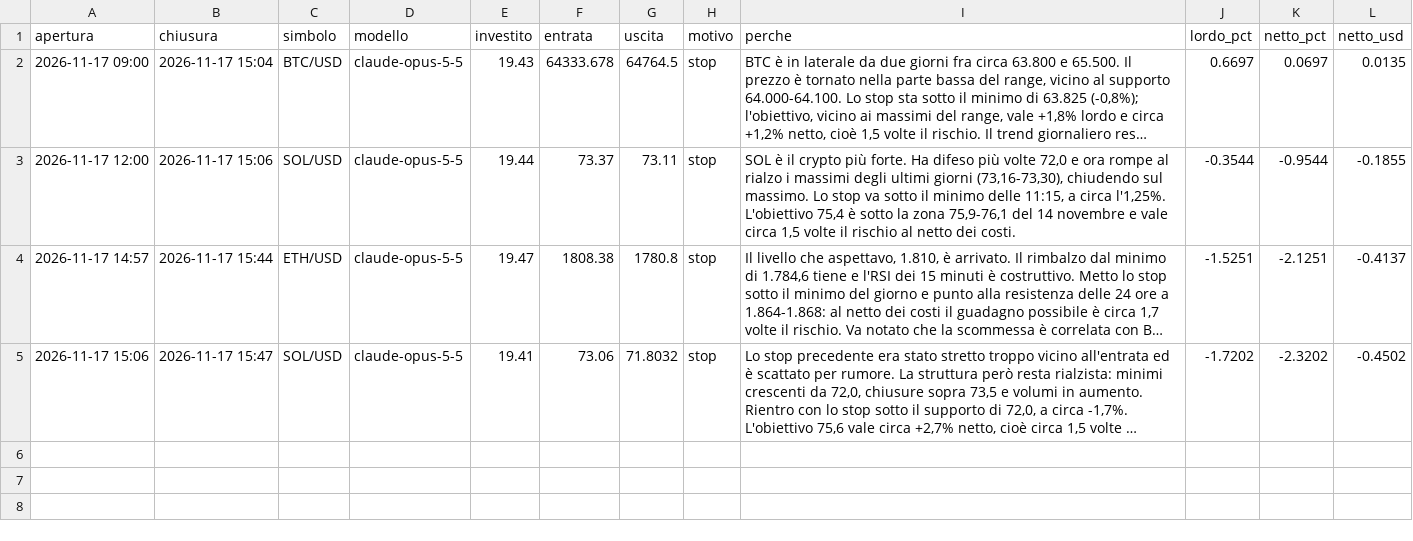
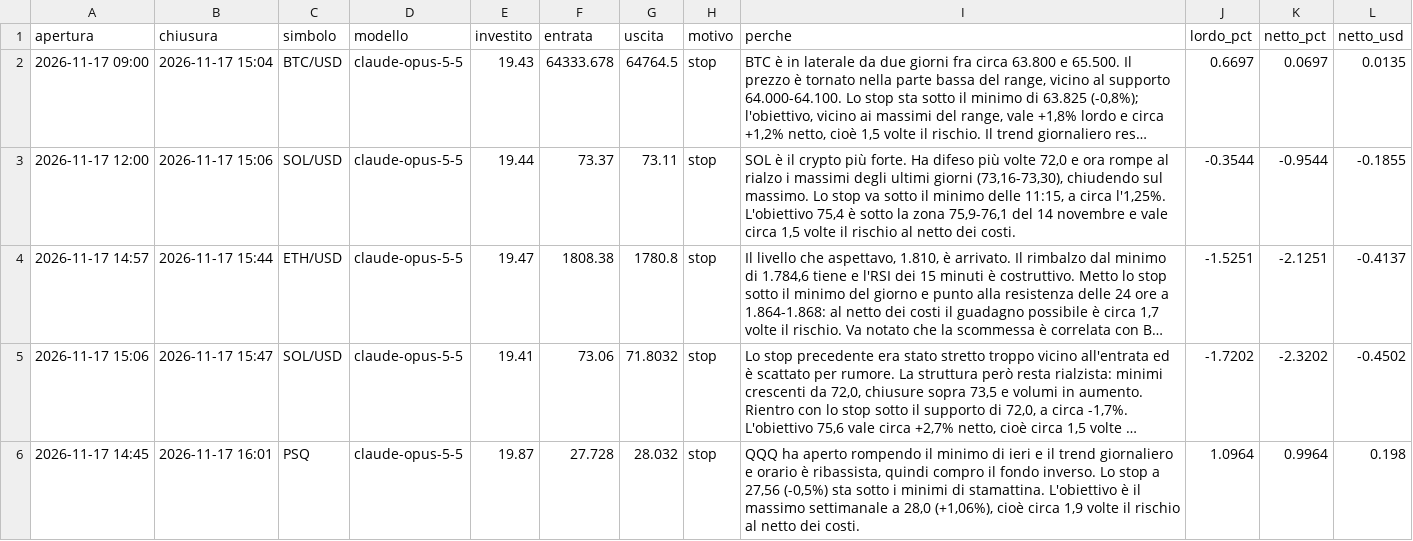
Before and after one commit to elfacvndo/timestral-bot, a CSV file: logs/analista.csv, drawn as a sheet; long unchanged cells end in …; the diff names each change by its address in the sheet, - before the commit and + after, or states it on an @@ line.

```diff
--- a/logs/analista.csv
+++ b/logs/analista.csv
+row 6: 2026-11-17 14:45 | 2026-11-17 16:01 | PSQ | claude-opus-5-5 | 19.87 | 27.728 | 28.032 | stop | QQQ ha aperto rompendo il minimo di ieri e il trend giornaliero e orario è ribassista, quindi compro il fondo inverso. Lo stop a 27,56 (-0,5%) sta sotto i minimi di stamattina. L'obiettivo è il massimo settimanale a 28,0 (+1,06%), cioè circa 1,9 volte il rischio al netto dei costi. | 1.0964 | 0.9964 | 0.198
```
Also changed, not shown: 1 other file.
